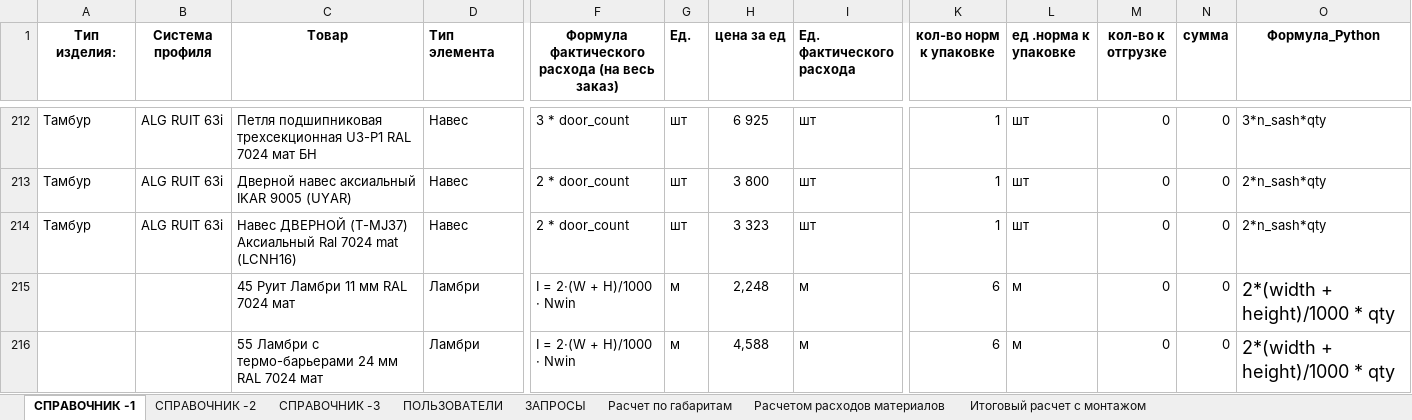
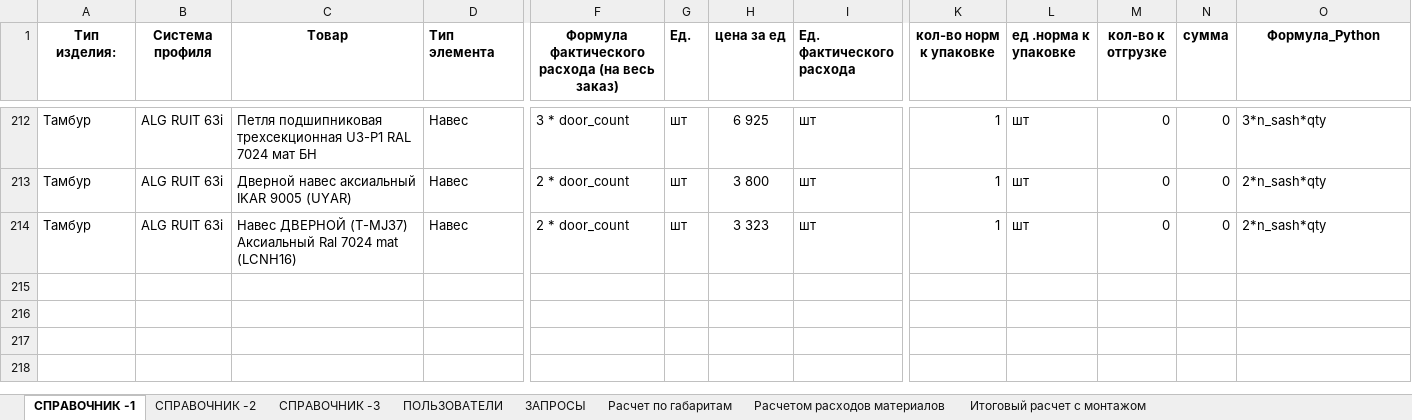
Before and after one commit to airiskanat-cloud/Axisappweb, an Excel workbook: axis_pro_gf.xlsx, sheet СПРАВОЧНИК -1, drawn as a sheet; only a part is shown, gaps mark what is left out; values as stored, in another font and other column widths than the file's, no borders; rows hold the shown columns only; the diff names each change by its address in the sheet, - before the commit and + after, or states it on an @@ line.

```diff
--- a/axis_pro_gf.xlsx (sheet СПРАВОЧНИК -1)
+++ b/axis_pro_gf.xlsx (sheet СПРАВОЧНИК -1)
-row 215:  |  | 45 Руит Ламбри 11 мм RAL 7024 мат | Ламбри | I = 2·(W + H)/1000 · Nwin | м | 2,248 | м | 6 | м | 0 | 0 | 2*(width + height)/1000 * qty
-row 216:  |  | 55 Ламбри с термо-барьерами 24 мм RAL 7024 мат | Ламбри | I = 2·(W + H)/1000 · Nwin | м | 4,588 | м | 6 | м | 0 | 0 | 2*(width + height)/1000 * qty
```
Also changed, not shown: sheet СПРАВОЧНИК -2, 3 other files.
